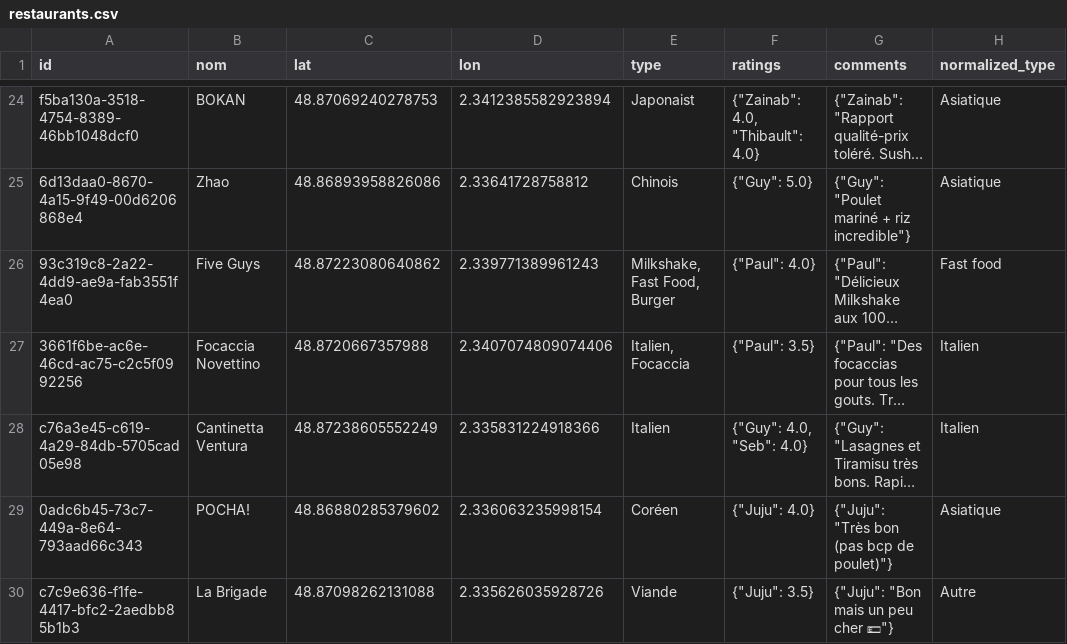
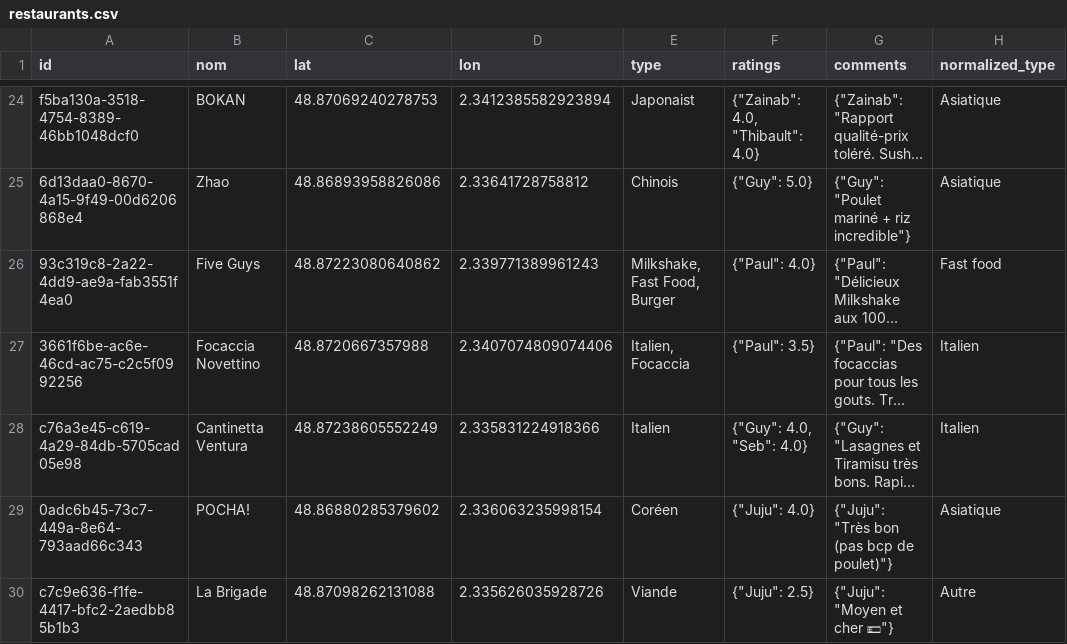
Before and after one commit to Xuoner/cartedejeuners, a CSV file: restaurants.csv, drawn as a sheet; only a part is shown, gaps mark what is left out; long unchanged cells end in …; the diff names each change by its address in the sheet, - before the commit and + after, or states it on an @@ line.

Commit message:
Note/commentaire ajouté pour La Brigade

```diff
--- a/restaurants.csv
+++ b/restaurants.csv
-F30 (ratings): {"Juju": 3.5}
+F30 (ratings): {"Juju": 2.5}
-G30 (comments): {"Juju": "Bon mais un peu cher 💶"}
+G30 (comments): {"Juju": "Moyen et cher 💶"}
```
